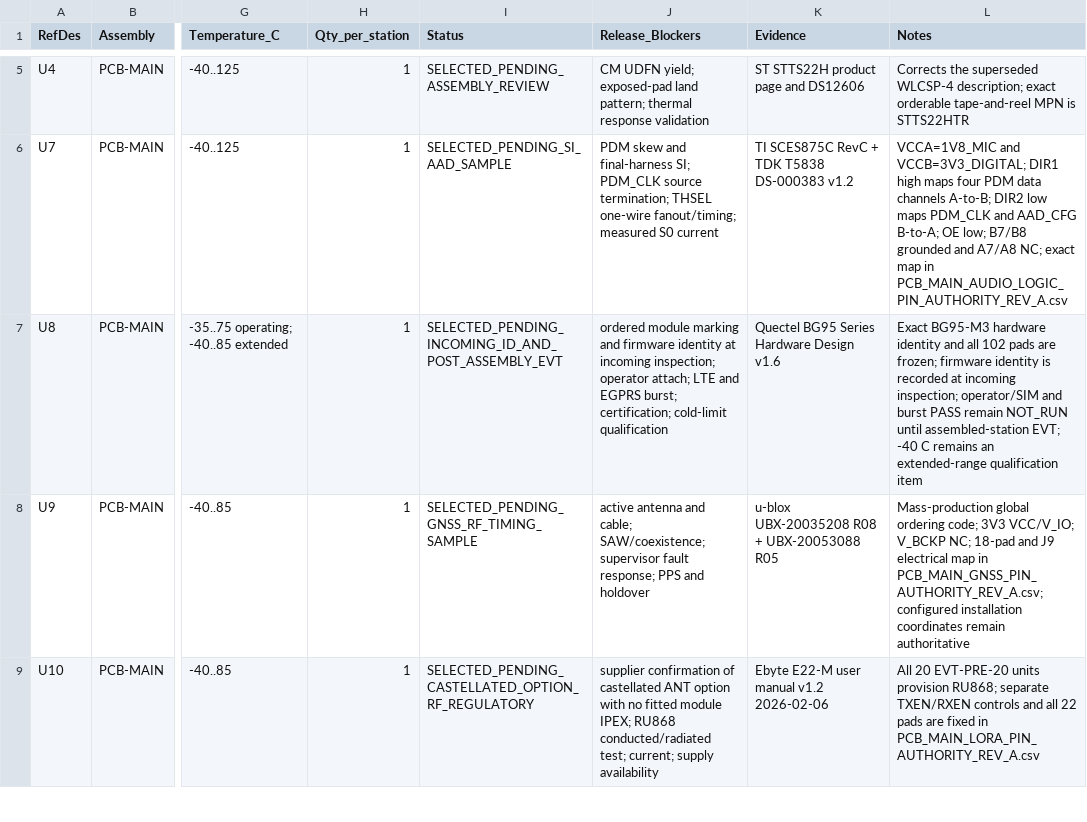
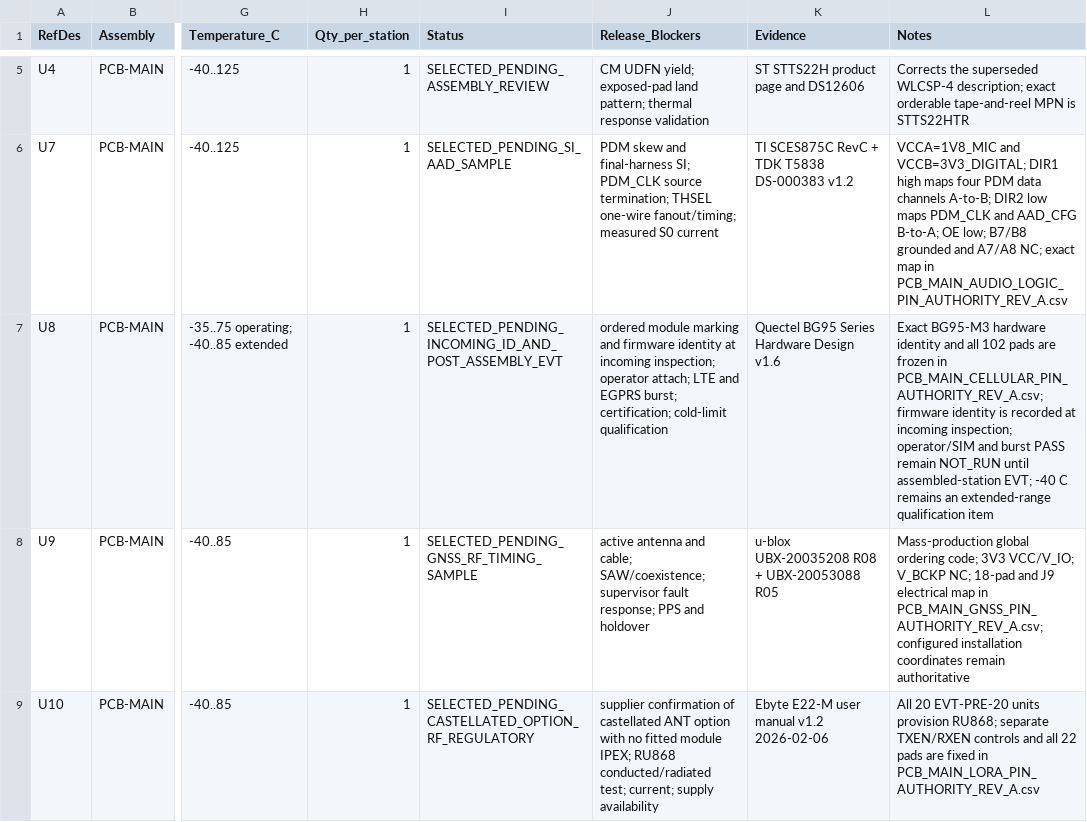
Before and after one commit to skif-ops/rs-zs-bpla, a CSV file: hardware/MAIN_COMPONENT_FREEZE_REV_A.csv, drawn as a sheet; only a part is shown, gaps mark what is left out; the diff names each change by its address in the sheet, - before the commit and + after, or states it on an @@ line.

Commit message:
hardware: restore BG95 cellular authority traceability

```diff
--- a/hardware/MAIN_COMPONENT_FREEZE_REV_A.csv
+++ b/hardware/MAIN_COMPONENT_FREEZE_REV_A.csv
-L7 (Notes): …pads are frozen; firmware identity…
+L7 (Notes): …pads are frozen in PCB_MAIN_CELLULAR_PIN_AUTHORITY_REV_A.csv; firmware identity…
```
